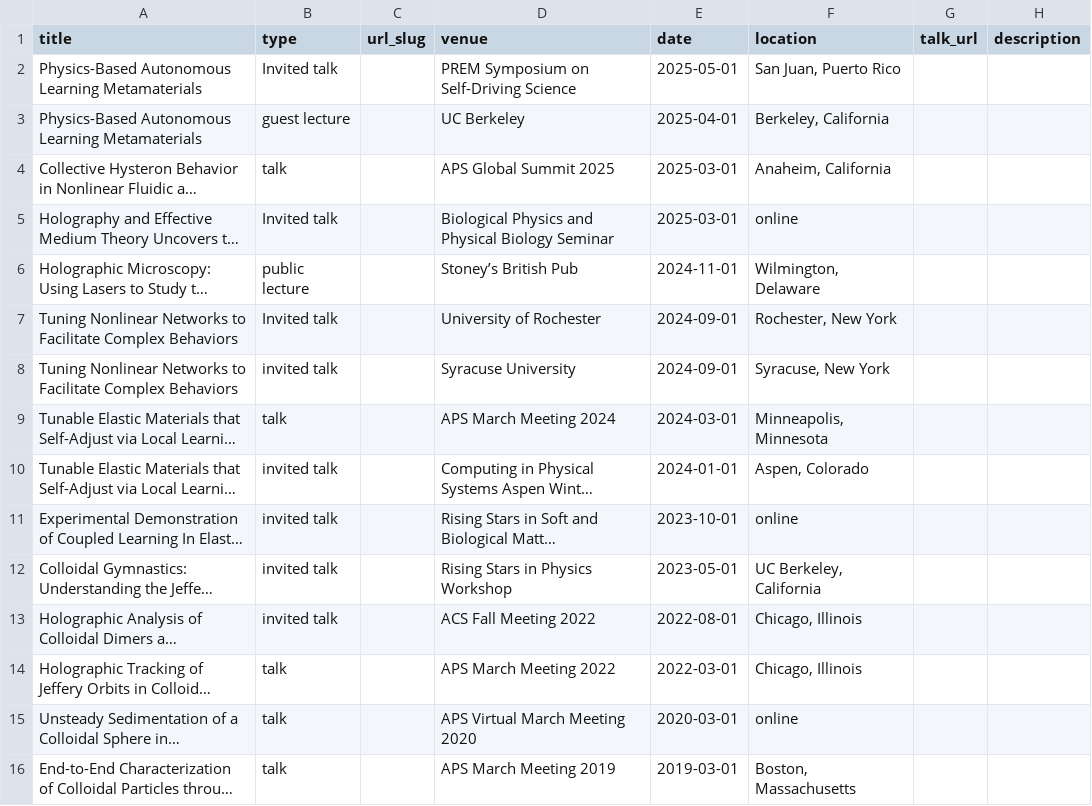
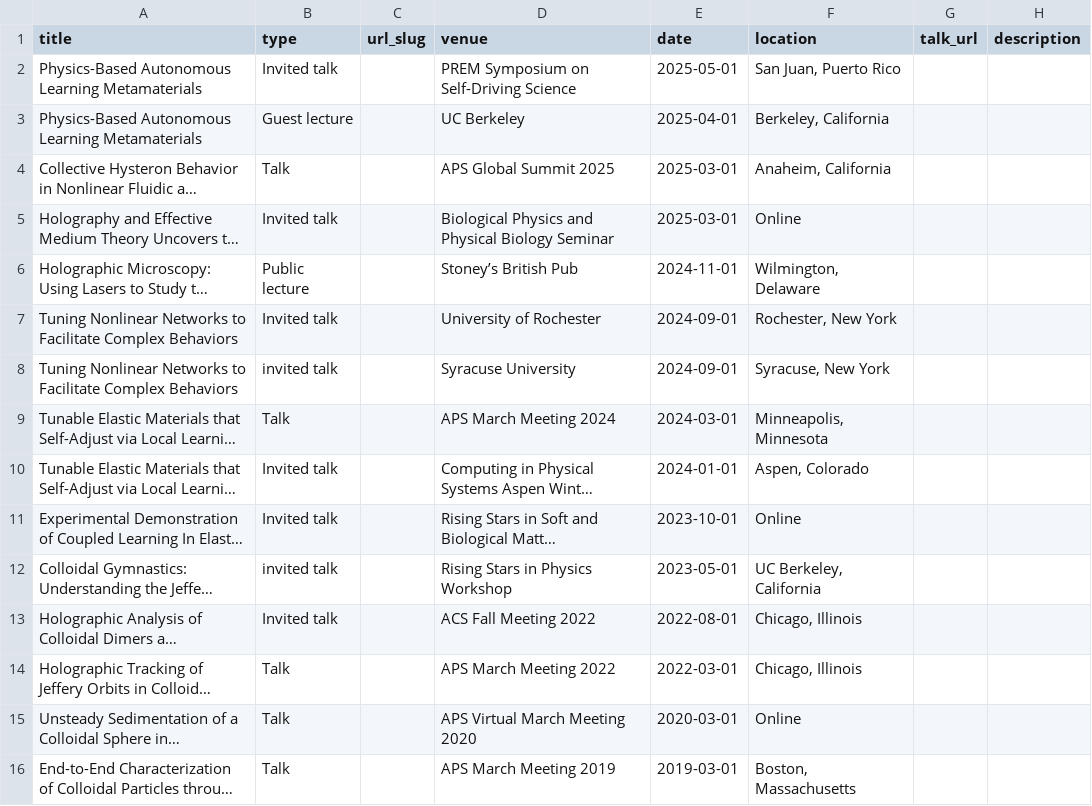
Before and after one commit to laltman2/laltman2.github.io, a TSV file: markdown_generator/talks.tsv, drawn as a sheet; long unchanged cells end in …; the diff names each change by its address in the sheet, - before the commit and + after, or states it on an @@ line.

Commit message:
talks and such

```diff
--- a/markdown_generator/talks.tsv
+++ b/markdown_generator/talks.tsv
-B3 (type): guest lecture
+B3 (type): Guest lecture
-B4 (type): talk
+B4 (type): Talk
-F5 (location): online
+F5 (location): Online
-B6 (type): public lecture
+B6 (type): Public lecture
-B9 (type): talk
+B9 (type): Talk
-B10:B11 (type): invited talk
+B10:B11 (type): Invited talk
-F11 (location): online
+F11 (location): Online
-B13 (type): invited talk
+B13 (type): Invited talk
-B14:B16 (type): talk
+B14:B16 (type): Talk
-F15 (location): online
+F15 (location): Online
```
Also changed, not shown: 12 other files.
